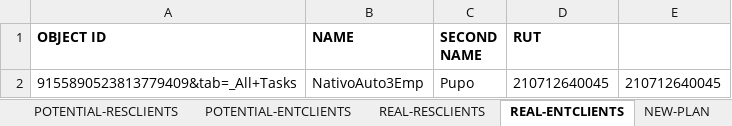
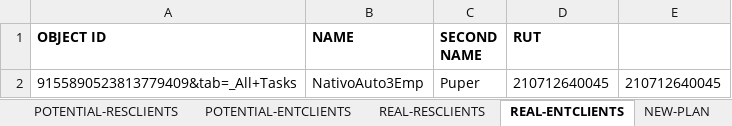
Before and after one commit to seba53b4/Automatizaci-nTFNU, an Excel workbook: MyFirstTest/registers.xlsx, sheet REAL-ENTCLIENTS, drawn as a sheet; values as stored, in another font and other column widths than the file's, no borders; the diff names each change by its address in the sheet, - before the commit and + after, or states it on an @@ line.

```diff
--- a/MyFirstTest/registers.xlsx (sheet REAL-ENTCLIENTS)
+++ b/MyFirstTest/registers.xlsx (sheet REAL-ENTCLIENTS)
-C2 (SECOND NAME): Pupo
+C2 (SECOND NAME): Puper
```
Also changed, not shown: sheet NEW-PLAN, sheet REAL-RESCLIENTS, sheet POTENTIAL-RESCLIENTS, sheet POTENTIAL-ENTCLIENTS, 12 other files.
